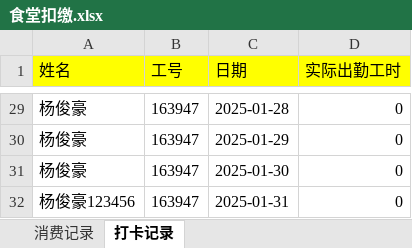
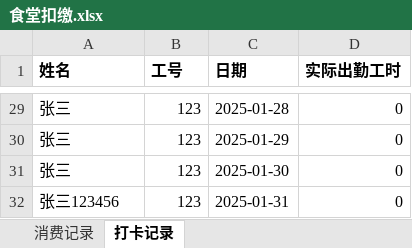
Before and after one commit to xiajiajinxuan/excel-processing, an Excel workbook: templates/食堂扣缴.xlsx, sheet 打卡记录, drawn as a sheet; only a part is shown, gaps mark what is left out; values as stored, in another font and other column widths than the file's, no borders; the diff covers the shown part only; the diff names each change by its address in the sheet, - before the commit and + after, or states it on an @@ line.

```diff
--- a/templates/食堂扣缴.xlsx (sheet 打卡记录)
+++ b/templates/食堂扣缴.xlsx (sheet 打卡记录)
@@ A1:D1 fill: #FFFF00 → none, bold: off → on @@
-A29:A31 (姓名): 杨俊豪
+A29:A31 (姓名): 张三
-B29:B32 (工号): 163947
+B29:B32 (工号): 123
-A32 (姓名): 杨俊豪123456
+A32 (姓名): 张三123456
```
Also changed, not shown: 54 edited cells elsewhere in this sheet, sheet 消费记录, 2 other files.
